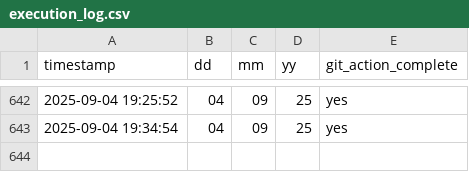
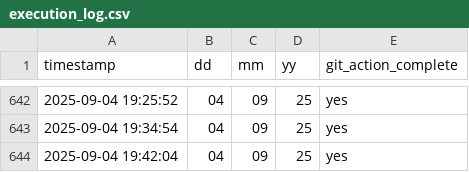
Before and after one commit to CryptoPrism-io/test_ai_tools, a CSV file: execution_log.csv, drawn as a sheet; only a part is shown, gaps mark what is left out; the diff names each change by its address in the sheet, - before the commit and + after, or states it on an @@ line.

```diff
--- a/execution_log.csv
+++ b/execution_log.csv
+row 644: 2025-09-04 19:42:04 | 04 | 09 | 25 | yes
```
